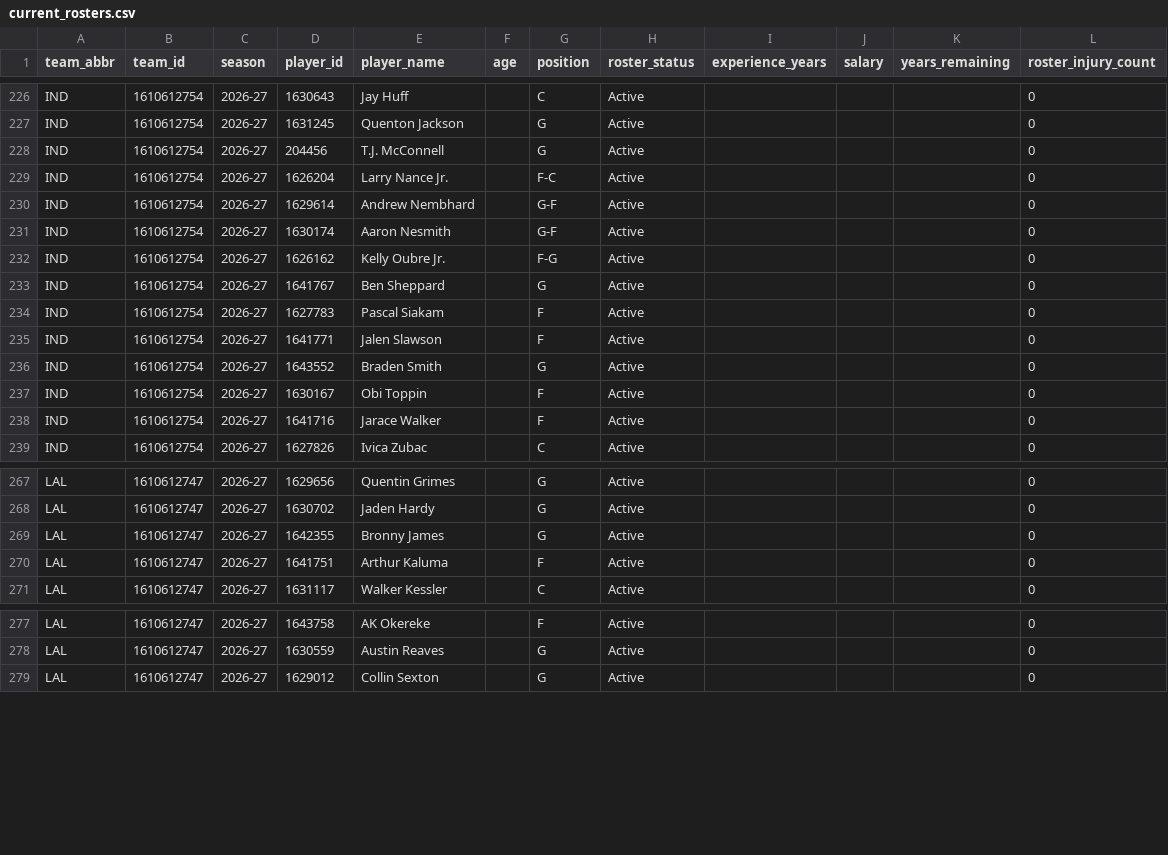
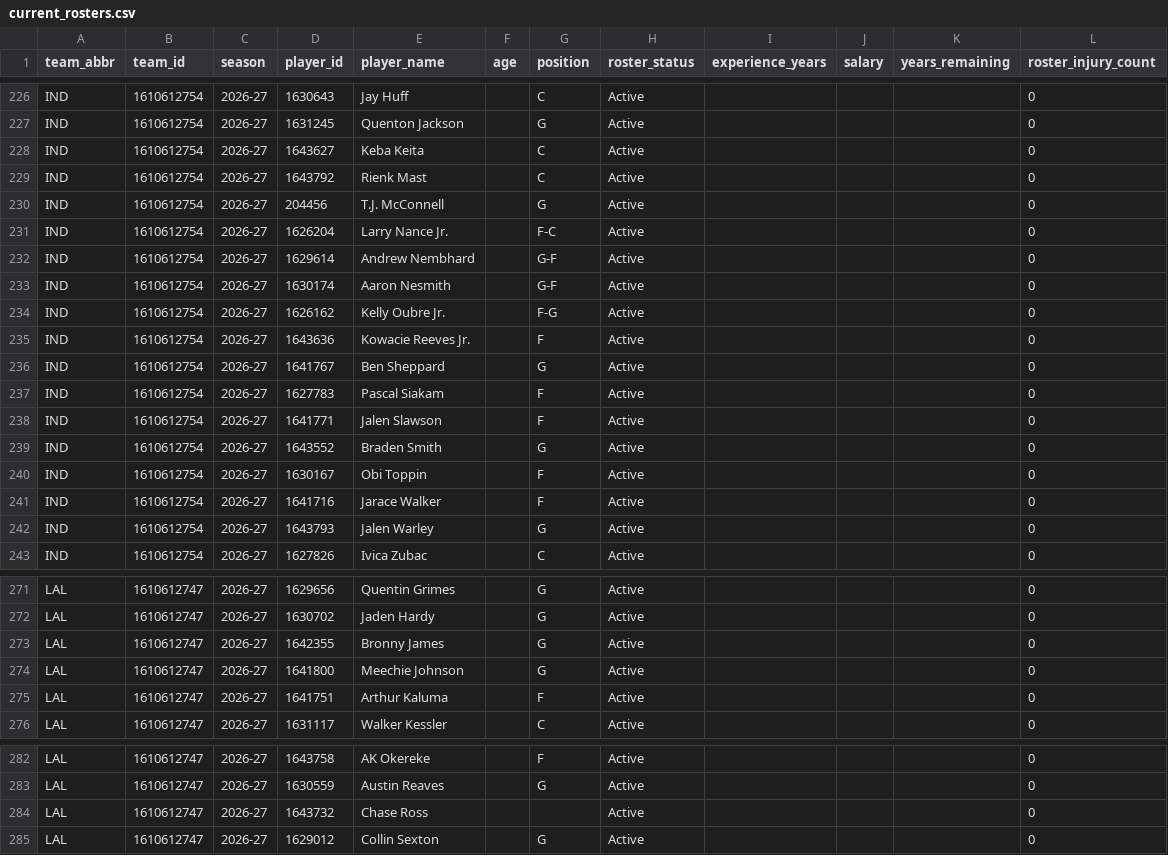
Before and after one commit to ADorsey1/nba-forecast-lab, a CSV file: data/raw/live/current_rosters.csv, drawn as a sheet; only a part is shown, gaps mark what is left out; the diff names each change by its address in the sheet, - before the commit and + after, or states it on an @@ line.

```diff
--- a/data/raw/live/current_rosters.csv
+++ b/data/raw/live/current_rosters.csv
+row 228: IND | 1610612754 | 2026-27 | 1643627 | Keba Keita |  | C | Active |  |  |  | 0
+row 229: IND | 1610612754 | 2026-27 | 1643792 | Rienk Mast |  | C | Active |  |  |  | 0
+row 235: IND | 1610612754 | 2026-27 | 1643636 | Kowacie Reeves Jr. |  | F | Active |  |  |  | 0
+row 242: IND | 1610612754 | 2026-27 | 1643793 | Jalen Warley |  | G | Active |  |  |  | 0
+row 274: LAL | 1610612747 | 2026-27 | 1641800 | Meechie Johnson |  | G | Active |  |  |  | 0
+row 284: LAL | 1610612747 | 2026-27 | 1643732 | Chase Ross |  |  | Active |  |  |  | 0
```
Also changed, not shown: data/processed/next_season_forecast.csv, data/processed/next_season_simulation.csv, 5 other files.
